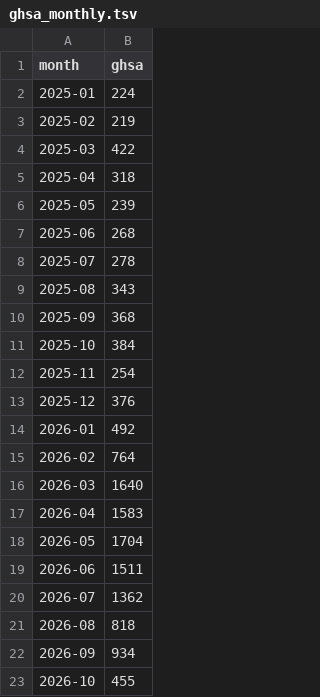
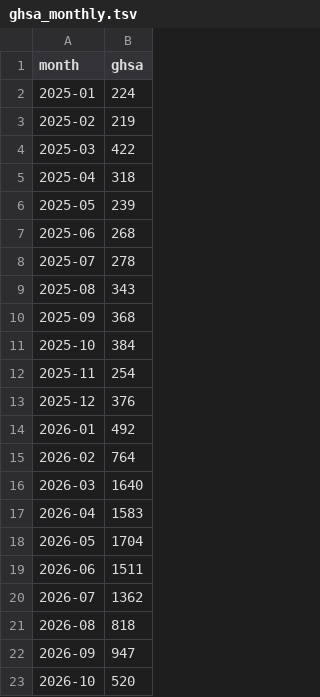
Before and after one commit to avanpub/security-bug-fix-tracker, a TSV file: data/ghsa_monthly.tsv, drawn as a sheet.

```diff
--- a/data/ghsa_monthly.tsv
+++ b/data/ghsa_monthly.tsv
@@ -21,3 +21,3 @@ month	ghsa
 2026-08	818
-2026-09	934
-2026-10	455
+2026-09	947
+2026-10	520
```
Also changed, not shown: data/ghsa_counts.tsv, data/keycloak_ghsa_counts.tsv, 15 other files.
